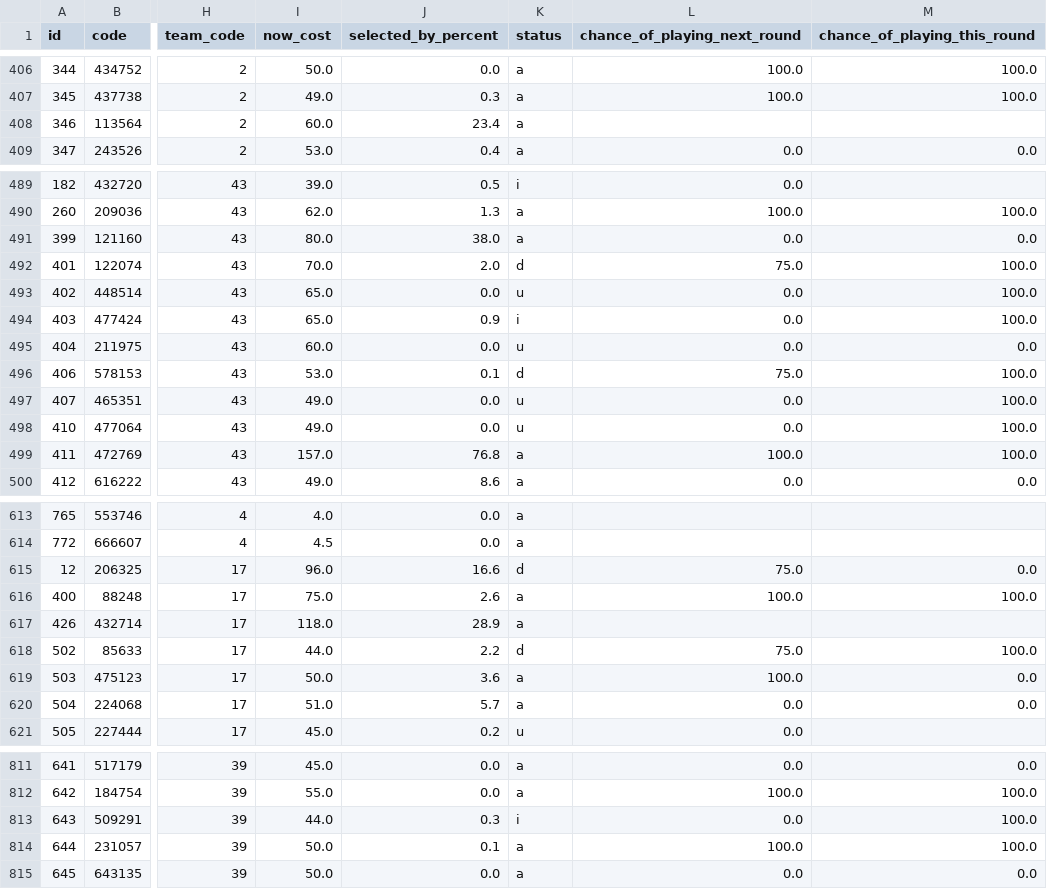
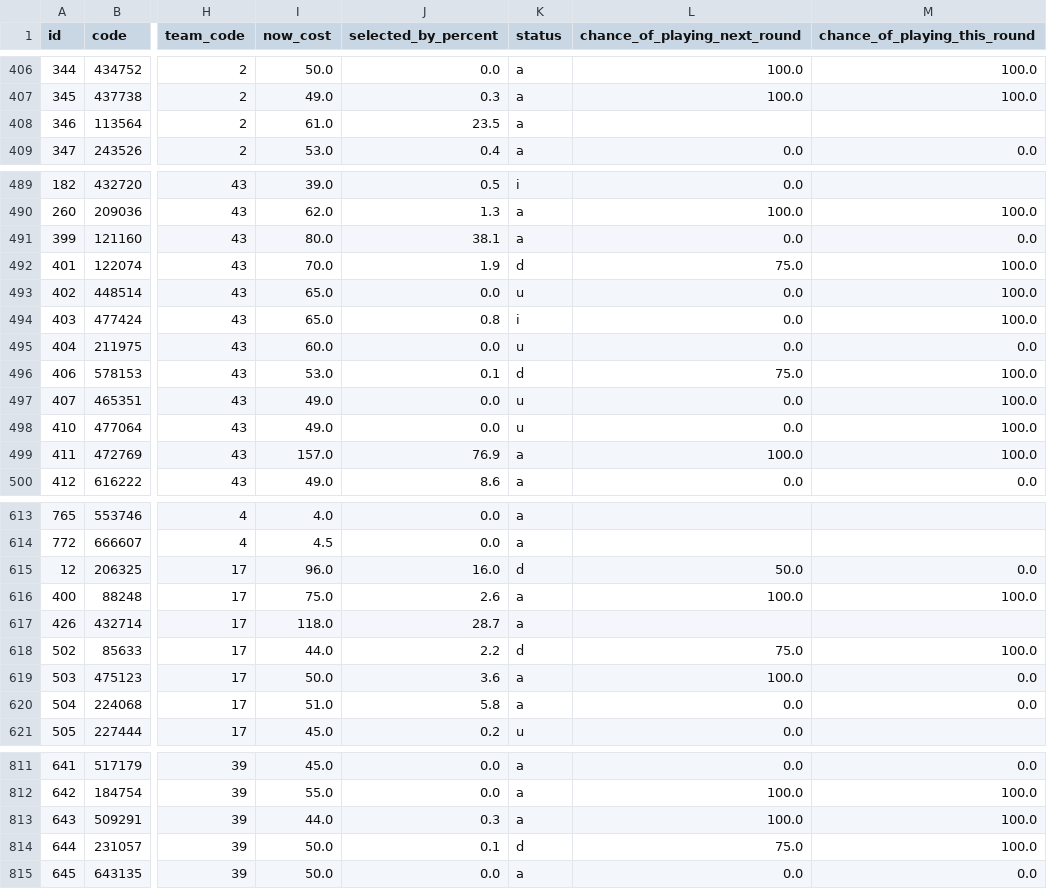
Before and after one commit to quocanhdayyy/footballmanager, a CSV file: data/players.csv, drawn as a sheet; only a part is shown, gaps mark what is left out; the diff covers the shown part only; the diff names each change by its address in the sheet, - before the commit and + after, or states it on an @@ line.

```diff
--- a/data/players.csv
+++ b/data/players.csv
-I408 (now_cost): 60.0
+I408 (now_cost): 61.0
-J408 (selected_by_percent): 23.4
+J408 (selected_by_percent): 23.5
-J491 (selected_by_percent): 38.0
+J491 (selected_by_percent): 38.1
-J492 (selected_by_percent): 2.0
+J492 (selected_by_percent): 1.9
-J494 (selected_by_percent): 0.9
+J494 (selected_by_percent): 0.8
-J499 (selected_by_percent): 76.8
+J499 (selected_by_percent): 76.9
-J615 (selected_by_percent): 16.6
+J615 (selected_by_percent): 16.0
-L615 (chance_of_playing_next_round): 75.0
+L615 (chance_of_playing_next_round): 50.0
-J617 (selected_by_percent): 28.9
+J617 (selected_by_percent): 28.7
-J620 (selected_by_percent): 5.7
+J620 (selected_by_percent): 5.8
-K813 (status): i
+K813 (status): a
-L813 (chance_of_playing_next_round): 0.0
+L813 (chance_of_playing_next_round): 100.0
-K814 (status): a
+K814 (status): d
-L814 (chance_of_playing_next_round): 100.0
+L814 (chance_of_playing_next_round): 75.0
```
Also changed, not shown: 38 edited cells elsewhere in this file, data/processed/squad_snapshot.csv, 1 other file.
